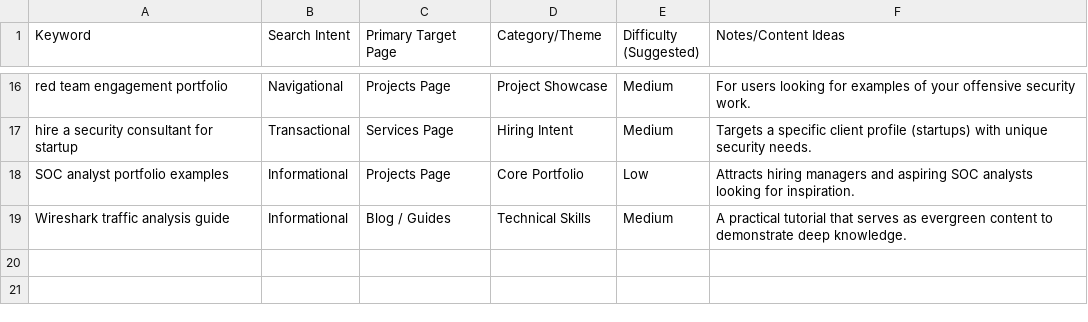
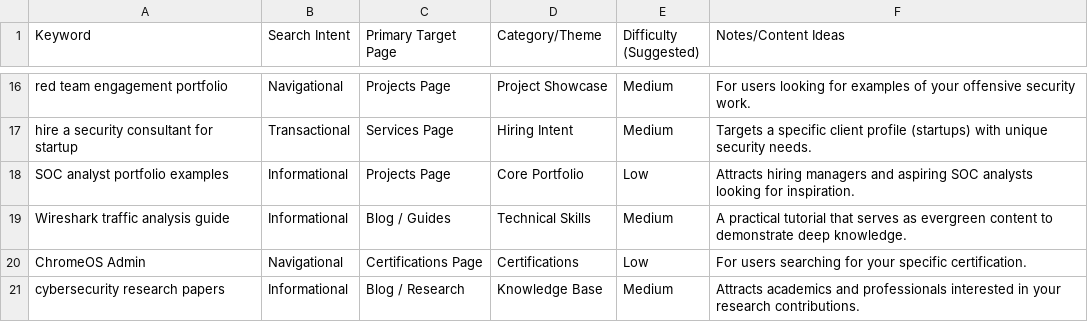
Before and after one commit to saeedahmed40/saeedahmed40.github.io, a CSV file: seo.csv, drawn as a sheet; only a part is shown, gaps mark what is left out; the diff names each change by its address in the sheet, - before the commit and + after, or states it on an @@ line.

```diff
--- a/seo.csv
+++ b/seo.csv
+row 20: ChromeOS Admin | Navigational | Certifications Page | Certifications | Low | For users searching for your specific certification.
+row 21: cybersecurity research papers | Informational | Blog / Research | Knowledge Base | Medium | Attracts academics and professionals interested in your research contributions.
```
Also changed, not shown: 1 other file.
